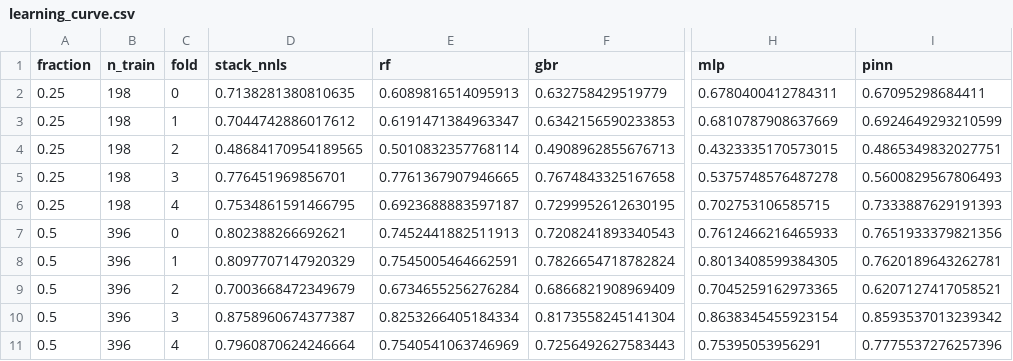
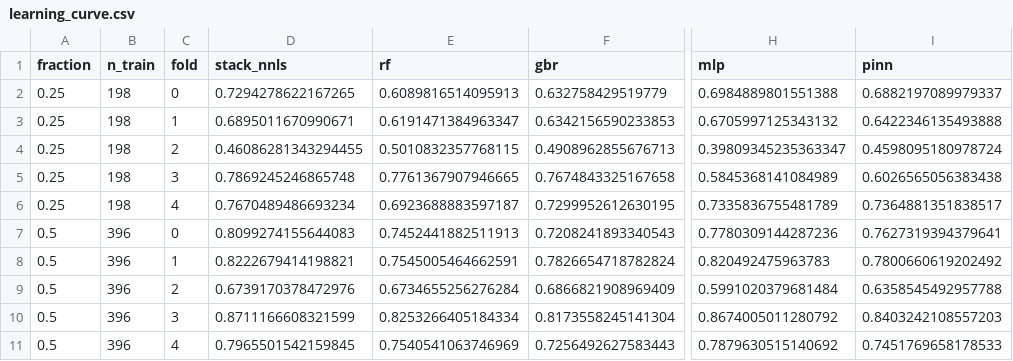
Before and after one commit to adhvayjagadeesh/DFT---Machine-Learning--PINN, a CSV file: results/metrics/learning_curve.csv, drawn as a sheet; only a part is shown, gaps mark what is left out; the diff covers the shown part only; the diff names each change by its address in the sheet, - before the commit and + after, or states it on an @@ line.

```diff
--- a/results/metrics/learning_curve.csv
+++ b/results/metrics/learning_curve.csv
-D2 (stack_nnls): 0.7138281380810635
+D2 (stack_nnls): 0.7294278622167265
-H2 (mlp): 0.6780400412784311
+H2 (mlp): 0.6984889801551388
-I2 (pinn): 0.67095298684411
+I2 (pinn): 0.6882197089979337
-D3 (stack_nnls): 0.7044742886017612
+D3 (stack_nnls): 0.6895011670990671
-H3 (mlp): 0.6810787908637669
+H3 (mlp): 0.6705997125343132
-I3 (pinn): 0.6924649293210599
+I3 (pinn): 0.6422346135493888
-D4 (stack_nnls): 0.48684170954189565
+D4 (stack_nnls): 0.46086281343294455
-E4 (rf): 0.5010832357768114
+E4 (rf): 0.5010832357768115
-H4 (mlp): 0.4323335170573015
+H4 (mlp): 0.39809345235363347
-I4 (pinn): 0.4865349832027751
+I4 (pinn): 0.4598095180978724
-D5 (stack_nnls): 0.776451969856701
+D5 (stack_nnls): 0.7869245246865748
-H5 (mlp): 0.5375748576487278
+H5 (mlp): 0.5845368141084989
-I5 (pinn): 0.5600829567806493
+I5 (pinn): 0.6026565056383438
-D6 (stack_nnls): 0.7534861591466795
+D6 (stack_nnls): 0.7670489486693234
-H6 (mlp): 0.702753106585715
+H6 (mlp): 0.7335836755481789
-I6 (pinn): 0.7333887629191393
+I6 (pinn): 0.7364881351838517
-D7 (stack_nnls): 0.802388266692621
+D7 (stack_nnls): 0.8099274155644083
-H7 (mlp): 0.7612466216465933
+H7 (mlp): 0.7780309144287236
-I7 (pinn): 0.7651933379821356
+I7 (pinn): 0.7627319394379641
-D8 (stack_nnls): 0.8097707147920329
+D8 (stack_nnls): 0.8222679414198821
-H8 (mlp): 0.8013408599384305
+H8 (mlp): 0.820492475963783
-I8 (pinn): 0.7620189643262781
+I8 (pinn): 0.7800660619202492
-D9 (stack_nnls): 0.7003668472349679
+D9 (stack_nnls): 0.6739170378472976
-H9 (mlp): 0.7045259162973365
+H9 (mlp): 0.5991020379681484
-I9 (pinn): 0.6207127417058521
+I9 (pinn): 0.6358545492957788
-D10 (stack_nnls): 0.8758960674377387
+D10 (stack_nnls): 0.8711166608321599
-H10 (mlp): 0.8638345455923154
+H10 (mlp): 0.8674005011280792
-I10 (pinn): 0.8593537013239342
+I10 (pinn): 0.8403242108557203
-D11 (stack_nnls): 0.7960870624246664
+D11 (stack_nnls): 0.7965501542159845
-H11 (mlp): 0.75395053956291
+H11 (mlp): 0.7879630515140692
-I11 (pinn): 0.7775537276257396
+I11 (pinn): 0.7451769658178533
```
Also changed, not shown: 30 edited cells elsewhere in this file, results/metrics/stacking_drop_one.csv, results/metrics/stacking_weights.csv, 28 other files.
